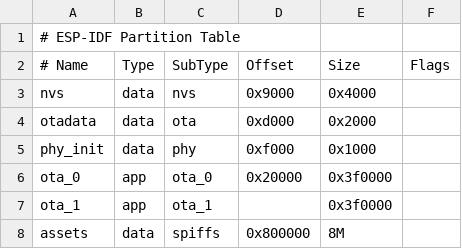
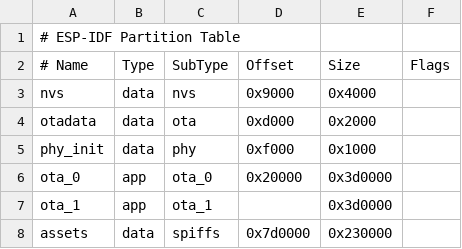
Before and after one commit to viettrungnhat/xiaozhi-PhuongAnh-SdCard, a CSV file: partitions/v2/16m.csv, drawn as a sheet.

```diff
--- a/partitions/v2/16m.csv
+++ b/partitions/v2/16m.csv
@@ -5,4 +5,4 @@ otadata,  data, ota,     0xd000,    0x2000,
 phy_init, data, phy,     0xf000,    0x1000,
-ota_0,    app,  ota_0,   0x20000,   0x3f0000,
-ota_1,    app,  ota_1,   ,          0x3f0000,
-assets,   data, spiffs,  0x800000,  8M
+ota_0,    app,  ota_0,   0x20000,   0x3d0000,
+ota_1,    app,  ota_1,   ,          0x3d0000,
+assets,   data, spiffs,  0x7d0000,  0x230000,
```
Also changed, not shown: 3 other files.
